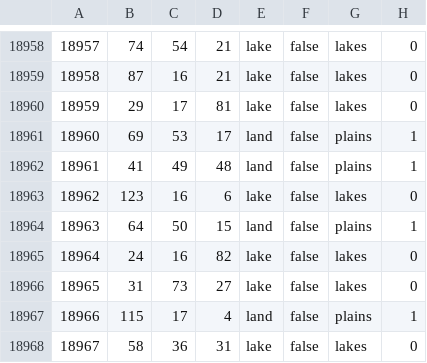
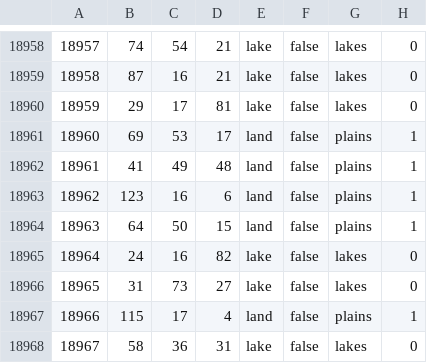
Before and after one commit to EdouardSaladier/Magna-Europa-Reloaded, a CSV file: map/definition.csv, drawn as a sheet; only a part is shown, gaps mark what is left out.

```diff
--- a/map/definition.csv
+++ b/map/definition.csv
@@ -18962,3 +18962,3 @@
 18961;41;49;48;land;false;plains;1
-18962;123;16;6;lake;false;lakes;0
+18962;123;16;6;land;false;plains;1
 18963;64;50;15;land;false;plains;1
```
Also changed, not shown: 2 other files.
